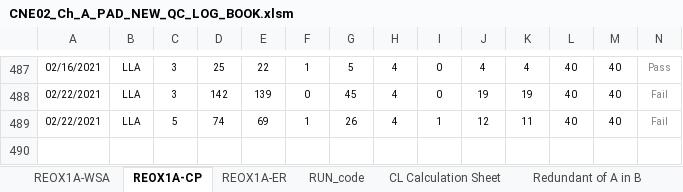
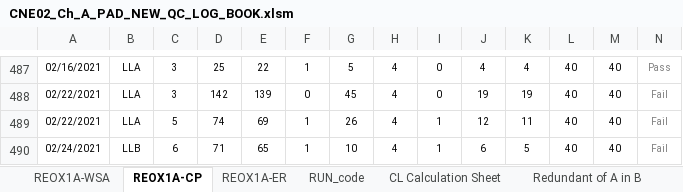
Before and after one commit to abhi3700/AutoPlot, an Excel workbook: examples/dry_etch/CNE02_Ch_A_PAD_NEW_QC_LOG_BOOK/CNE02_Ch_A_PAD_NEW_QC_LOG_BOOK.xlsm, sheet REOX1A-CP, drawn as a sheet; only a part is shown, gaps mark what is left out; values as stored, in another font and other column widths than the file's, no borders; conditional formats not drawn; rows hold the shown columns only; the diff names each change by its address in the sheet, - before the commit and + after, or states it on an @@ line.

```diff
--- a/examples/dry_etch/CNE02_Ch_A_PAD_NEW_QC_LOG_BOOK/CNE02_Ch_A_PAD_NEW_QC_LOG_BOOK.xlsm (sheet REOX1A-CP)
+++ b/examples/dry_etch/CNE02_Ch_A_PAD_NEW_QC_LOG_BOOK/CNE02_Ch_A_PAD_NEW_QC_LOG_BOOK.xlsm (sheet REOX1A-CP)
+row 490: 02/24/2021 | LLB | 6 | 71 | 65 | 1 | 10 | 4 | 1 | 6 | 5 | 40 | 40 | Fail
```
Also changed, not shown: 4 other files.
